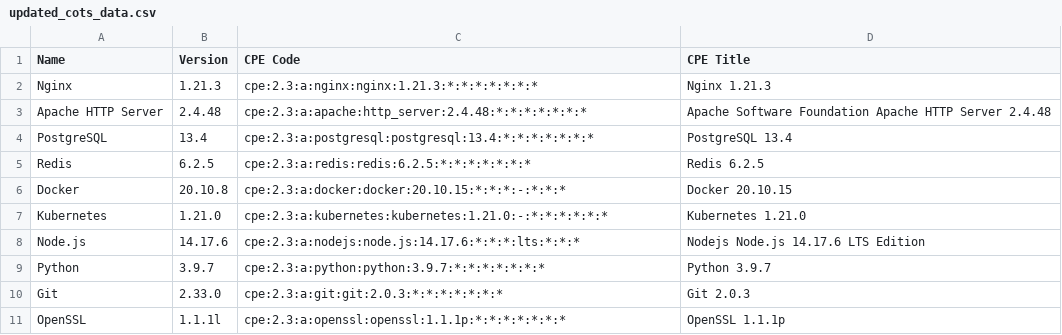
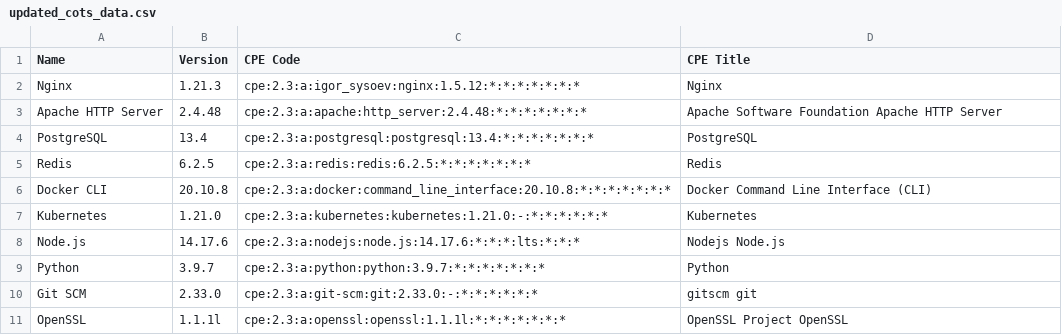
Before and after one commit to louisfrm/CPE-Matcher, a CSV file: output/updated_cots_data.csv, drawn as a sheet.

Commit message:
fix: updated input.csv with complete software names to enable correct CPE matching

```diff
--- a/output/updated_cots_data.csv
+++ b/output/updated_cots_data.csv
@@ -1,11 +1,11 @@
 Name,Version,CPE Code,CPE Title
-Nginx,1.21.3,cpe:2.3:a:nginx:nginx:1.21.3:*:*:*:*:*:*:*,Nginx 1.21.3
-Apache HTTP Server,2.4.48,cpe:2.3:a:apache:http_server:2.4.48:*:*:*:*:*:*:*,Apache Software Foundation Apache HTTP Server 2.4.48
-PostgreSQL,13.4,cpe:2.3:a:postgresql:postgresql:13.4:*:*:*:*:*:*:*,PostgreSQL 13.4
-Redis,6.2.5,cpe:2.3:a:redis:redis:6.2.5:*:*:*:*:*:*:*,Redis 6.2.5
-Docker,20.10.8,cpe:2.3:a:docker:docker:20.10.15:*:*:*:-:*:*:*,Docker 20.10.15
-Kubernetes,1.21.0,cpe:2.3:a:kubernetes:kubernetes:1.21.0:-:*:*:*:*:*:*,Kubernetes 1.21.0
-Node.js,14.17.6,cpe:2.3:a:nodejs:node.js:14.17.6:*:*:*:lts:*:*:*,Nodejs Node.js 14.17.6 LTS Edition
-Python,3.9.7,cpe:2.3:a:python:python:3.9.7:*:*:*:*:*:*:*,Python 3.9.7
-Git,2.33.0,cpe:2.3:a:git:git:2.0.3:*:*:*:*:*:*:*,Git 2.0.3
-OpenSSL,1.1.1l,cpe:2.3:a:openssl:openssl:1.1.1p:*:*:*:*:*:*:*,OpenSSL 1.1.1p
+Nginx,1.21.3,cpe:2.3:a:igor_sysoev:nginx:1.5.12:*:*:*:*:*:*:*,Nginx
+Apache HTTP Server,2.4.48,cpe:2.3:a:apache:http_server:2.4.48:*:*:*:*:*:*:*,Apache Software Foundation Apache HTTP Server
+PostgreSQL,13.4,cpe:2.3:a:postgresql:postgresql:13.4:*:*:*:*:*:*:*,PostgreSQL
+Redis,6.2.5,cpe:2.3:a:redis:redis:6.2.5:*:*:*:*:*:*:*,Redis
+Docker CLI,20.10.8,cpe:2.3:a:docker:command_line_interface:20.10.8:*:*:*:*:*:*:*,Docker Command Line Interface (CLI)
+Kubernetes,1.21.0,cpe:2.3:a:kubernetes:kubernetes:1.21.0:-:*:*:*:*:*:*,Kubernetes
+Node.js,14.17.6,cpe:2.3:a:nodejs:node.js:14.17.6:*:*:*:lts:*:*:*,Nodejs Node.js
+Python,3.9.7,cpe:2.3:a:python:python:3.9.7:*:*:*:*:*:*:*,Python
+Git SCM,2.33.0,cpe:2.3:a:git-scm:git:2.33.0:-:*:*:*:*:*:*,gitscm git
+OpenSSL,1.1.1l,cpe:2.3:a:openssl:openssl:1.1.1l:*:*:*:*:*:*:*,OpenSSL Project OpenSSL
```
Also changed, not shown: 1 other file.
